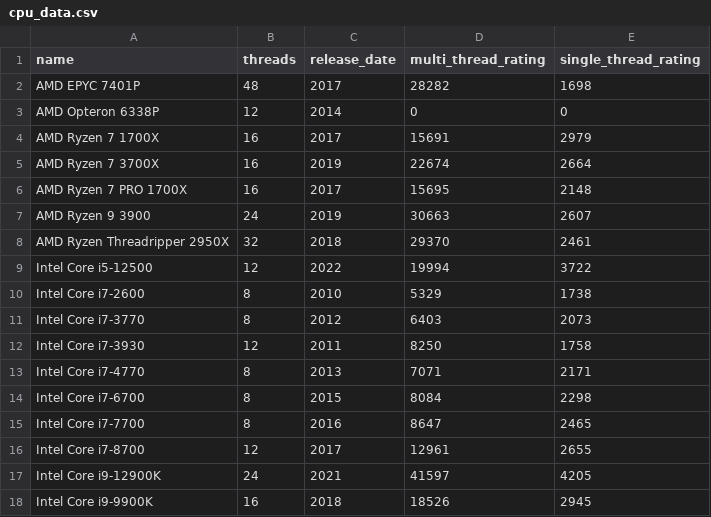
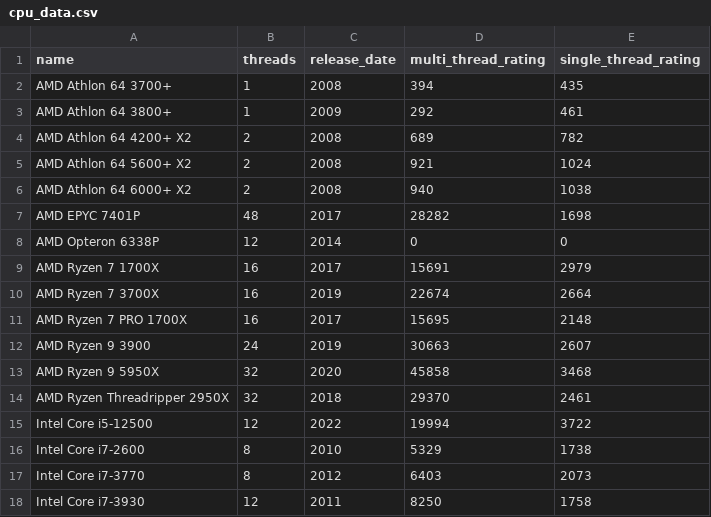
Before and after one commit to Nukesor/hetznerbot, a CSV file: data/cpu_data.csv, drawn as a sheet; only a part is shown; the shorter side is filled out with more unchanged rows; the diff covers the shown part only; the diff names each change by its address in the sheet, - before the commit and + after, or states it on an @@ line.

```diff
--- a/data/cpu_data.csv
+++ b/data/cpu_data.csv
+row 2: AMD Athlon 64 3700+ | 1 | 2008 | 394 | 435
+row 3: AMD Athlon 64 3800+ | 1 | 2009 | 292 | 461
+row 4: AMD Athlon 64 4200+ X2 | 2 | 2008 | 689 | 782
+row 5: AMD Athlon 64 5600+ X2 | 2 | 2008 | 921 | 1024
+row 6: AMD Athlon 64 6000+ X2 | 2 | 2008 | 940 | 1038
+row 13: AMD Ryzen 9 5950X | 32 | 2020 | 45858 | 3468
```
Also changed, not shown: 18 added rows elsewhere in this file, 1 other file.
